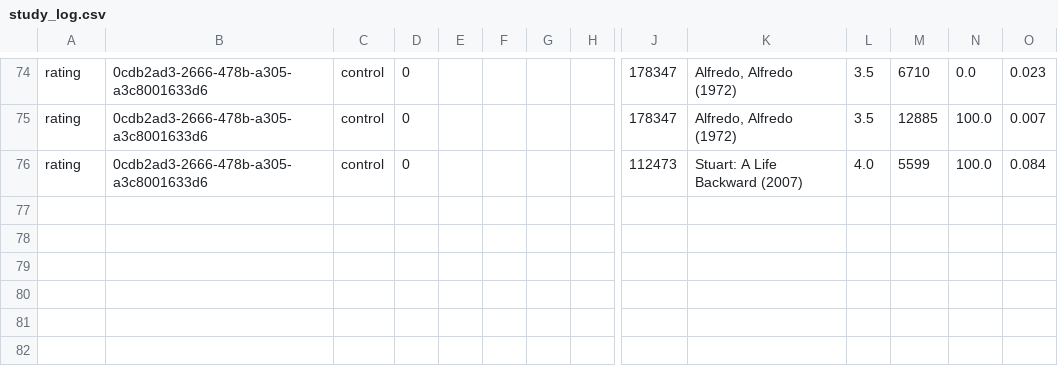
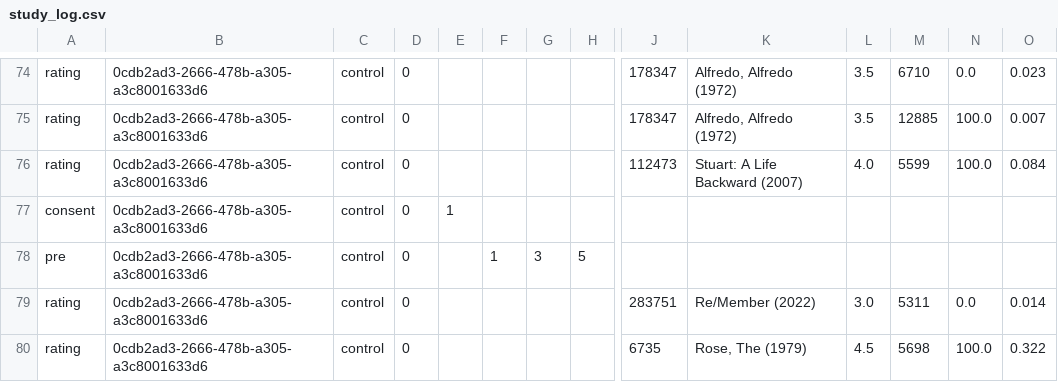
Before and after one commit to sonakshig2720/HCAI-Project, a CSV file: project4/data/study_log.csv, drawn as a sheet; only a part is shown, gaps mark what is left out; rows hold the shown columns only; the diff names each change by its address in the sheet, - before the commit and + after, or states it on an @@ line.

```diff
--- a/project4/data/study_log.csv
+++ b/project4/data/study_log.csv
+row 77: consent | 0cdb2ad3-2666-478b-a305-a3c8001633d6 | control | 0 | 1
+row 78: pre | 0cdb2ad3-2666-478b-a305-a3c8001633d6 | control | 0 |  | 1 | 3 | 5
+row 79: rating | 0cdb2ad3-2666-478b-a305-a3c8001633d6 | control | 0 |  |  |  |  | 283751 | Re/Member (2022) | 3.0 | 5311 | 0.0 | 0.014
+row 80: rating | 0cdb2ad3-2666-478b-a305-a3c8001633d6 | control | 0 |  |  |  |  | 6735 | Rose, The (1979) | 4.5 | 5698 | 100.0 | 0.322
```
Also changed, not shown: 2 other files.
